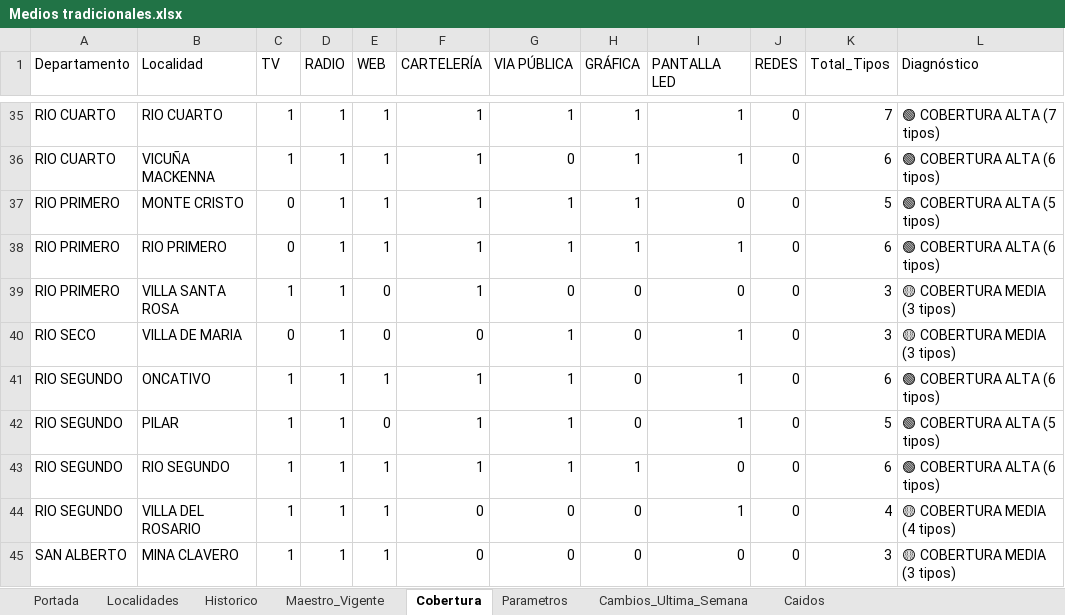
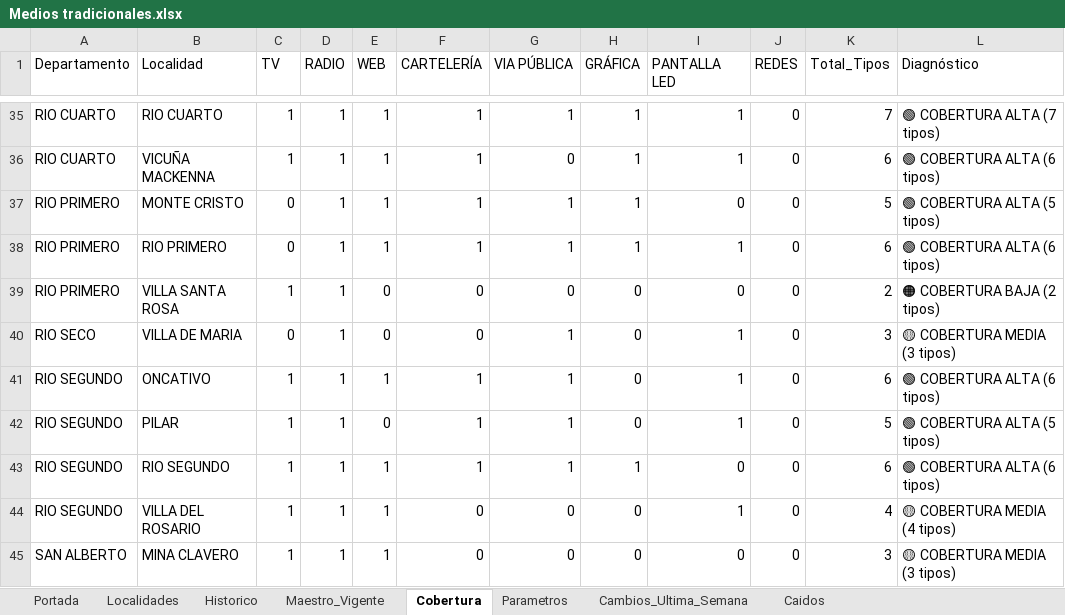
Before and after one commit to tomigaston/comunicacion-provincia, an Excel workbook: Contexto/Medios tradicionales.xlsx, sheet Cobertura, drawn as a sheet; only a part is shown, gaps mark what is left out; values as stored, in another font and other column widths than the file's, no borders; the diff names each change by its address in the sheet, - before the commit and + after, or states it on an @@ line.

```diff
--- a/Contexto/Medios tradicionales.xlsx (sheet Cobertura)
+++ b/Contexto/Medios tradicionales.xlsx (sheet Cobertura)
-F39 (CARTELERÍA): 1
+F39 (CARTELERÍA): 0
-K39 (Total_Tipos): 3
+K39 (Total_Tipos): 2
-L39 (Diagnóstico): 🟡 COBERTURA MEDIA (3 tipos)
+L39 (Diagnóstico): 🟠 COBERTURA BAJA (2 tipos)
```
Also changed, not shown: sheet Historico, sheet Maestro_Vigente, sheet Cambios_Ultima_Semana, sheet Caidos, 4 other files.
